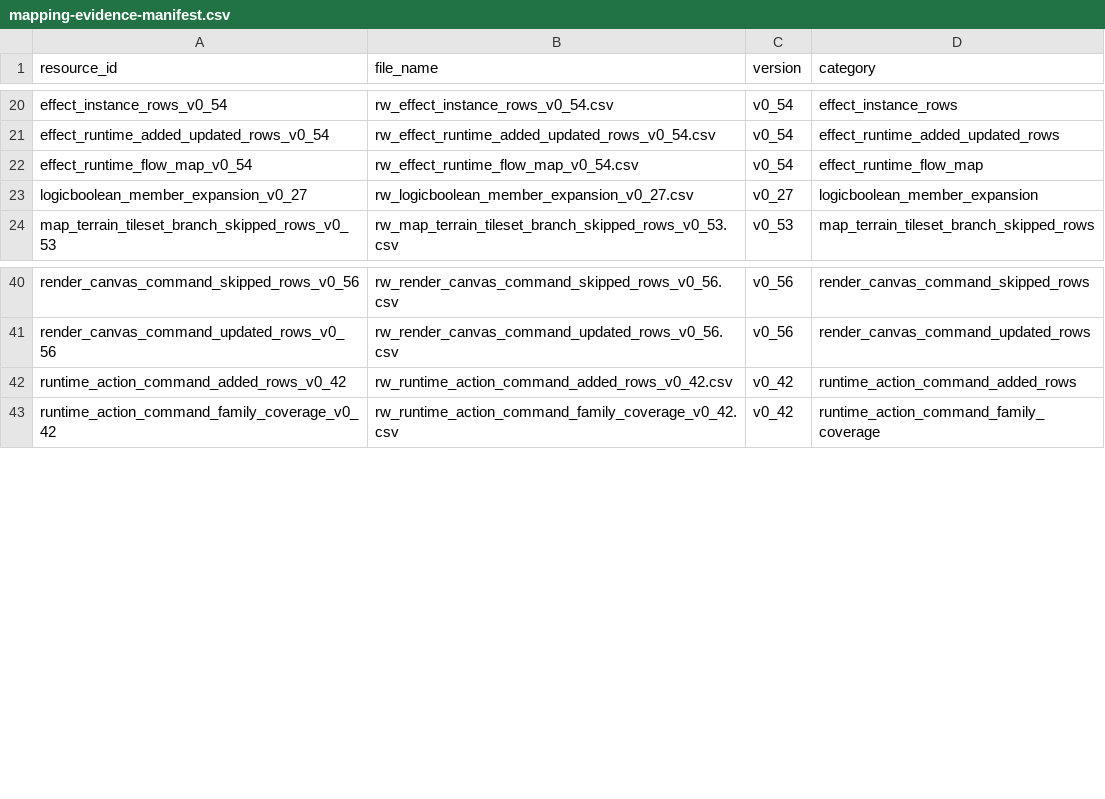
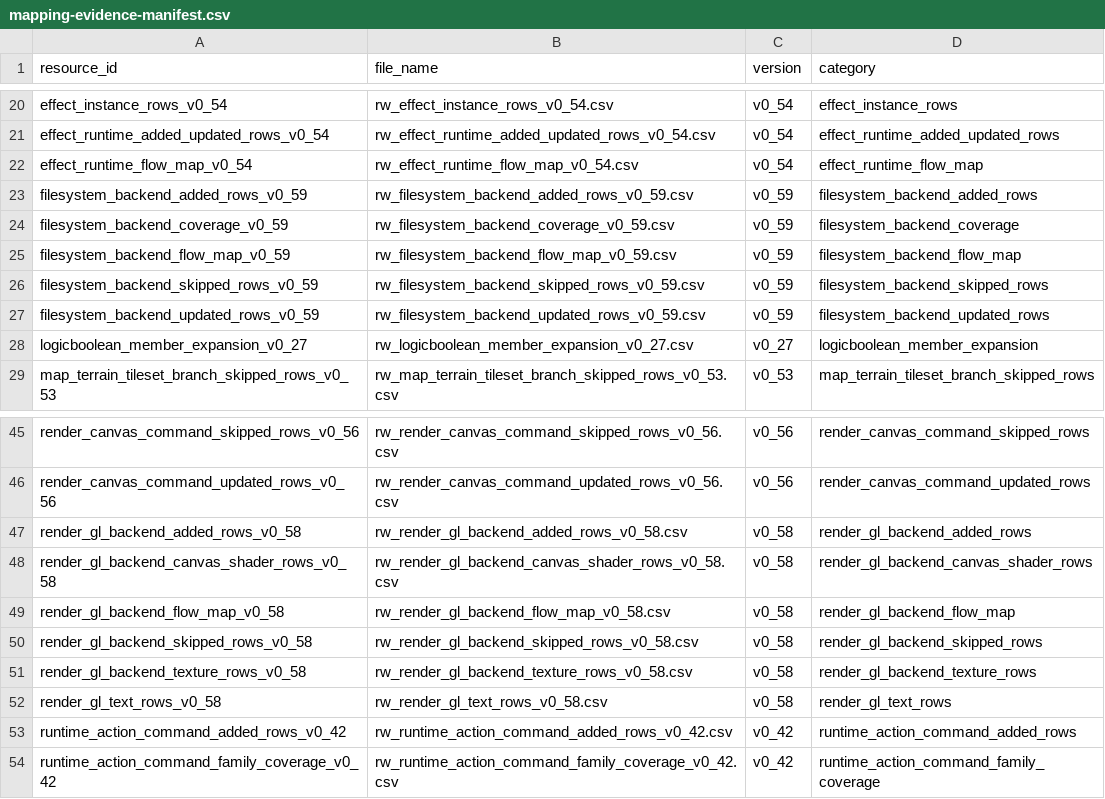
Before and after one commit to DXENDBucket/Rusted-Fabric-Loader, a CSV file: rusted-fabric-api/src/main/resources/rustedfabricapi/mapping/mapping-evidence-manifest.csv, drawn as a sheet; only a part is shown, gaps mark what is left out.

```diff
--- a/rusted-fabric-api/src/main/resources/rustedfabricapi/mapping/mapping-evidence-manifest.csv
+++ b/rusted-fabric-api/src/main/resources/rustedfabricapi/mapping/mapping-evidence-manifest.csv
@@ -22,2 +22,7 @@ effect_runtime_added_updated_rows_v0_54,rw_effect_runtime_added_updated_rows_v0_
 effect_runtime_flow_map_v0_54,rw_effect_runtime_flow_map_v0_54.csv,v0_54,effect_runtime_flow_map
+filesystem_backend_added_rows_v0_59,rw_filesystem_backend_added_rows_v0_59.csv,v0_59,filesystem_backend_added_rows
+filesystem_backend_coverage_v0_59,rw_filesystem_backend_coverage_v0_59.csv,v0_59,filesystem_backend_coverage
+filesystem_backend_flow_map_v0_59,rw_filesystem_backend_flow_map_v0_59.csv,v0_59,filesystem_backend_flow_map
+filesystem_backend_skipped_rows_v0_59,rw_filesystem_backend_skipped_rows_v0_59.csv,v0_59,filesystem_backend_skipped_rows
+filesystem_backend_updated_rows_v0_59,rw_filesystem_backend_updated_rows_v0_59.csv,v0_59,filesystem_backend_updated_rows
 logicboolean_member_expansion_v0_27,rw_logicboolean_member_expansion_v0_27.csv,v0_27,logicboolean_member_expansion
@@ -41,2 +46,8 @@ render_canvas_command_skipped_rows_v0_56,rw_render_canvas_command_skipped_rows_v
 render_canvas_command_updated_rows_v0_56,rw_render_canvas_command_updated_rows_v0_56.csv,v0_56,render_canvas_command_updated_rows
+render_gl_backend_added_rows_v0_58,rw_render_gl_backend_added_rows_v0_58.csv,v0_58,render_gl_backend_added_rows
+render_gl_backend_canvas_shader_rows_v0_58,rw_render_gl_backend_canvas_shader_rows_v0_58.csv,v0_58,render_gl_backend_canvas_shader_rows
+render_gl_backend_flow_map_v0_58,rw_render_gl_backend_flow_map_v0_58.csv,v0_58,render_gl_backend_flow_map
+render_gl_backend_skipped_rows_v0_58,rw_render_gl_backend_skipped_rows_v0_58.csv,v0_58,render_gl_backend_skipped_rows
+render_gl_backend_texture_rows_v0_58,rw_render_gl_backend_texture_rows_v0_58.csv,v0_58,render_gl_backend_texture_rows
+render_gl_text_rows_v0_58,rw_render_gl_text_rows_v0_58.csv,v0_58,render_gl_text_rows
 runtime_action_command_added_rows_v0_42,rw_runtime_action_command_added_rows_v0_42.csv,v0_42,runtime_action_command_added_rows
```
Also changed, not shown: 15 other files.
